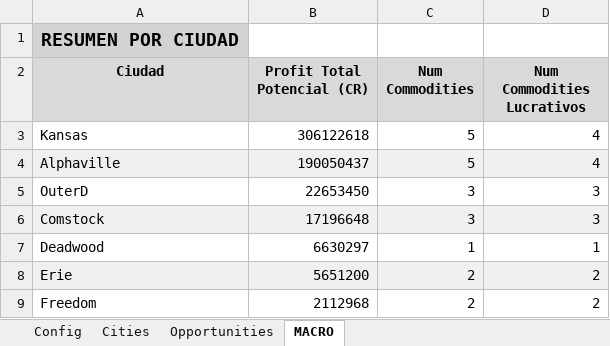
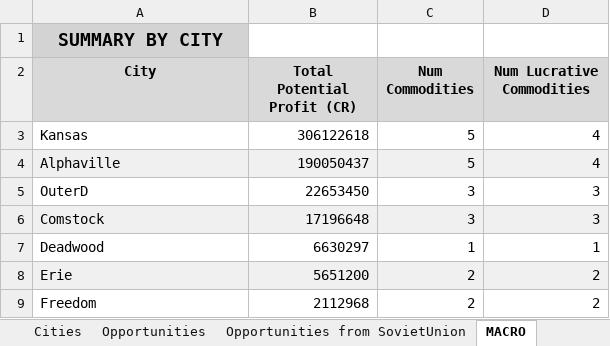
Before and after one commit to lordbutxot/RiseTVP_Marketer, an Excel workbook: final_trade.xlsx, sheet MACRO, drawn as a sheet; only a part is shown; values as stored, in another font and other column widths than the file's, no borders; the diff names each change by its address in the sheet, - before the commit and + after, or states it on an @@ line.

```diff
--- a/final_trade.xlsx (sheet MACRO)
+++ b/final_trade.xlsx (sheet MACRO)
+sheet tab: Opportunities from SovietUnion
-A1 (City): RESUMEN POR CIUDAD
+A1 (City): SUMMARY BY CITY
-A2: Ciudad
+A2: City
-B2: Profit Total Potencial (CR)
+B2: Total Potential Profit (CR)
-D2: Num Commodities Lucrativos
+D2: Num Lucrative Commodities
```
Also changed, not shown: sheet Opportunities, sheet Config, 1 other file.
